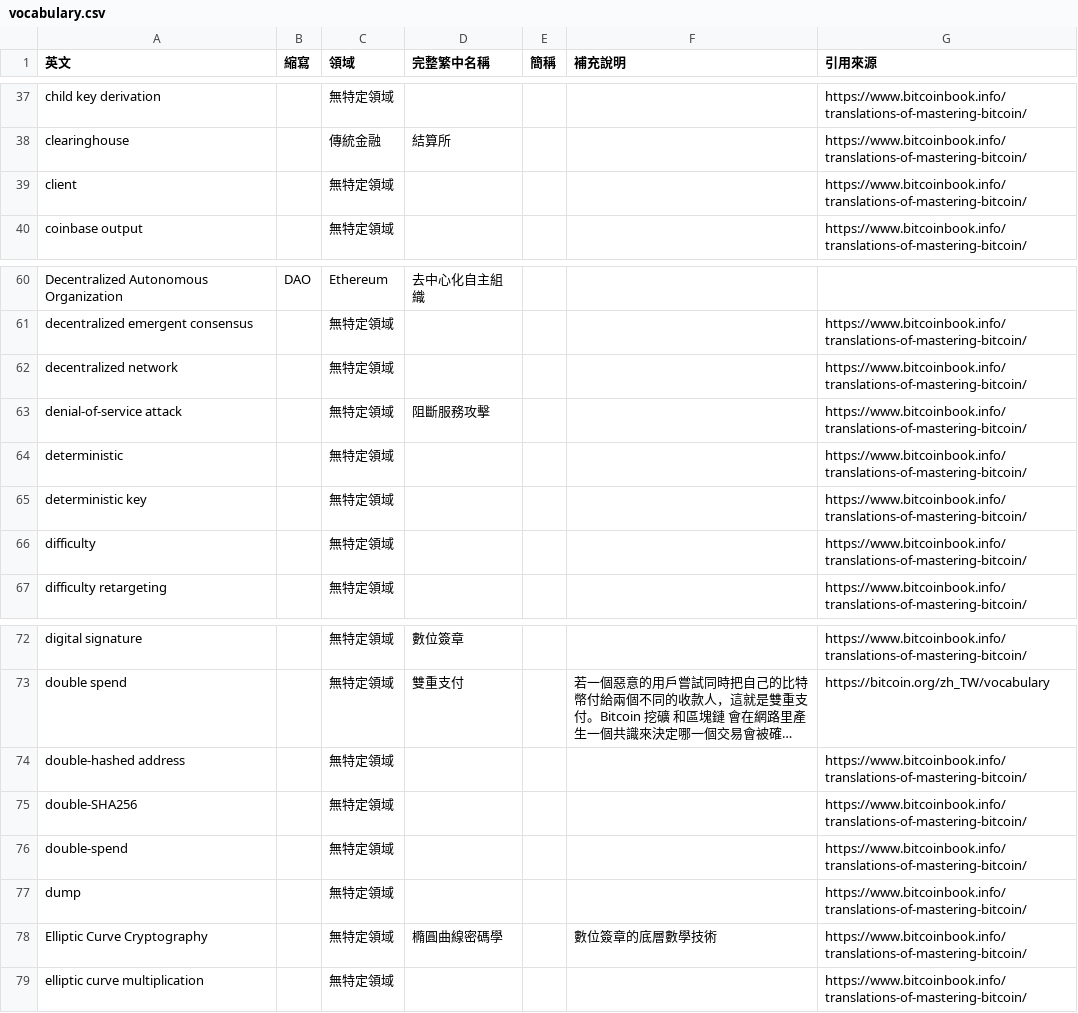
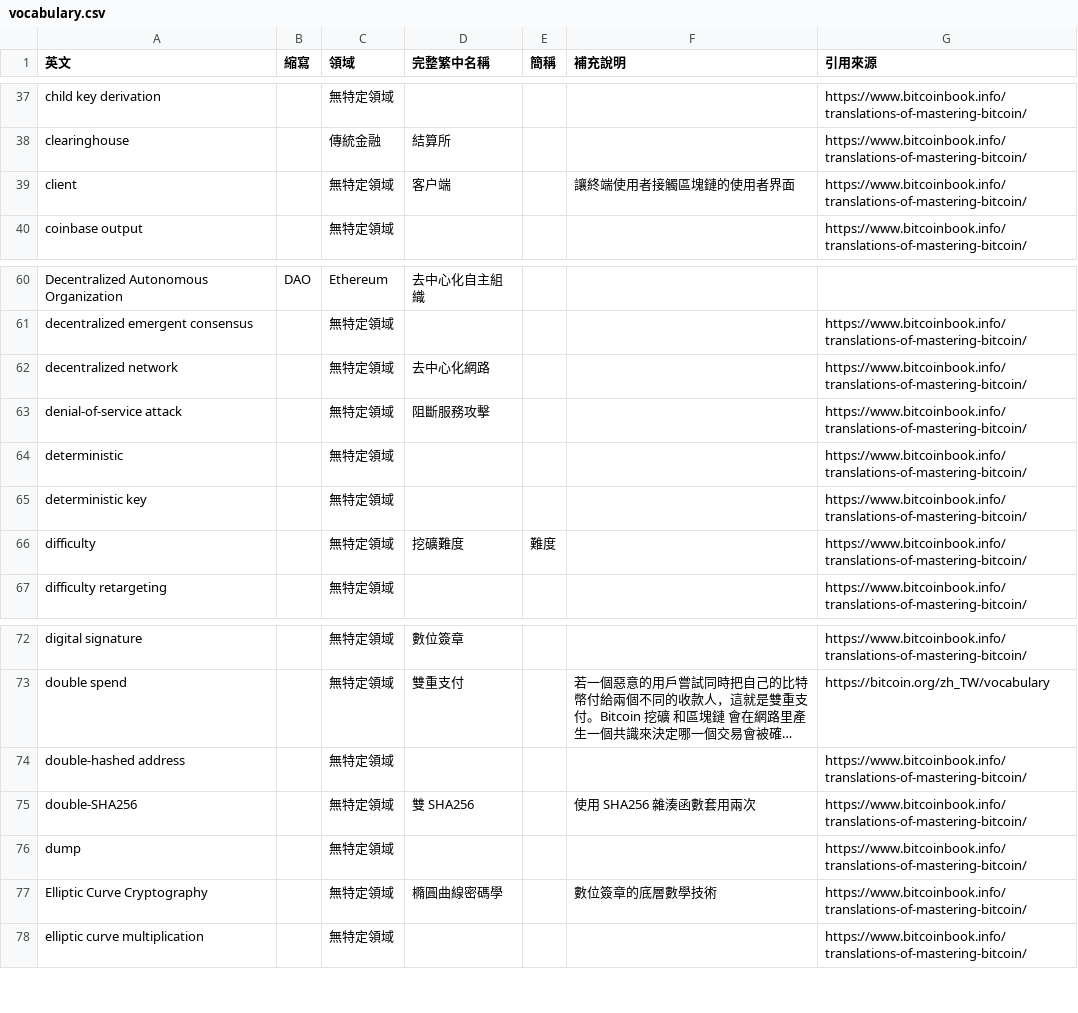
Before and after one commit to EtherTW/blockchain_vocabulary, a CSV file: vocabulary.csv, drawn as a sheet; only a part is shown, gaps mark what is left out; long unchanged cells end in …; the diff names each change by its address in the sheet, - before the commit and + after, or states it on an @@ line.

Commit message:
update

```diff
--- a/vocabulary.csv
+++ b/vocabulary.csv
-D39 (完整繁中名稱): (empty)
+D39 (完整繁中名稱): 客户端
-F39 (補充說明): (empty)
+F39 (補充說明): 讓終端使用者接觸區塊鏈的使用者界面
-D62 (完整繁中名稱): (empty)
+D62 (完整繁中名稱): 去中心化網路
-D66 (完整繁中名稱): (empty)
+D66 (完整繁中名稱): 挖礦難度
-E66 (簡稱): (empty)
+E66 (簡稱): 難度
-D75 (完整繁中名稱): (empty)
+D75 (完整繁中名稱): 雙 SHA256
-F75 (補充說明): (empty)
+F75 (補充說明): 使用 SHA256 雜湊函數套用兩次
-row 76: double-spend |  | 無特定領域 |  |  |  | https://www.bitcoinbook.info/translations-of-mastering-bitcoin/
```
